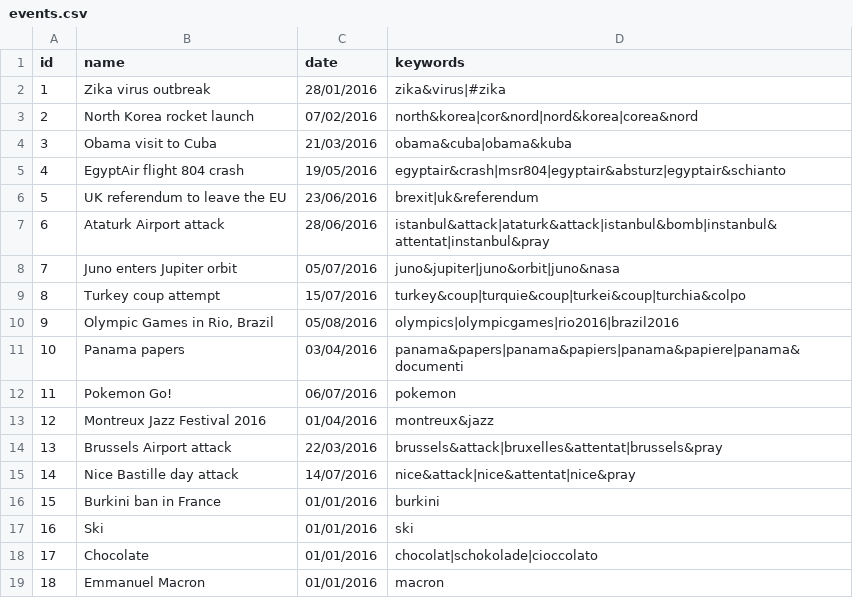
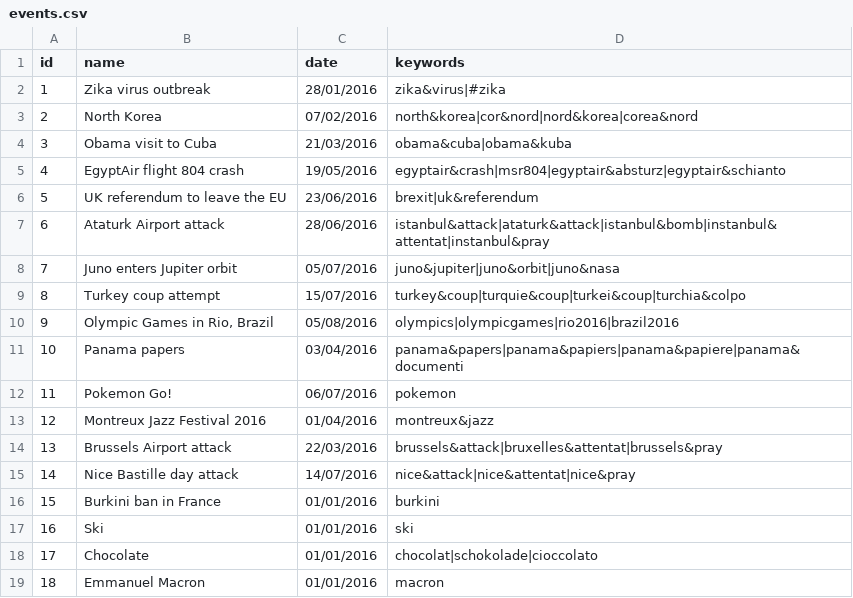
Before and after one commit to sagap/ADAExercises2017, a CSV file: project/data/swiss/events/events.csv, drawn as a sheet.

Commit message:
data: add data for leon
Signed-off-by: Ergys Dona <errikosd@gmail.com>

```diff
--- a/project/data/swiss/events/events.csv
+++ b/project/data/swiss/events/events.csv
@@ -2,3 +2,3 @@ id;name;date;keywords
 1;Zika virus outbreak;28/01/2016;zika&virus|#zika
-2;North Korea rocket launch;07/02/2016;north&korea|cor&nord|nord&korea|corea&nord
+2;North Korea;07/02/2016;north&korea|cor&nord|nord&korea|corea&nord
 3;Obama visit to Cuba;21/03/2016;obama&cuba|obama&kuba
```
Also changed, not shown: 1 other file.
